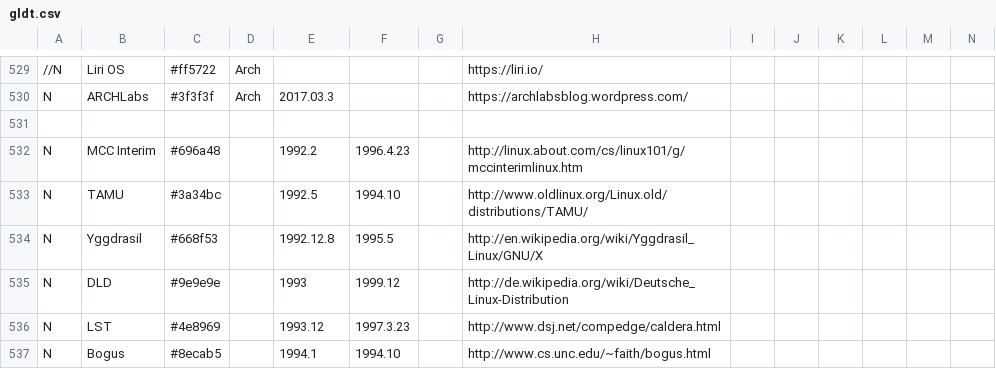
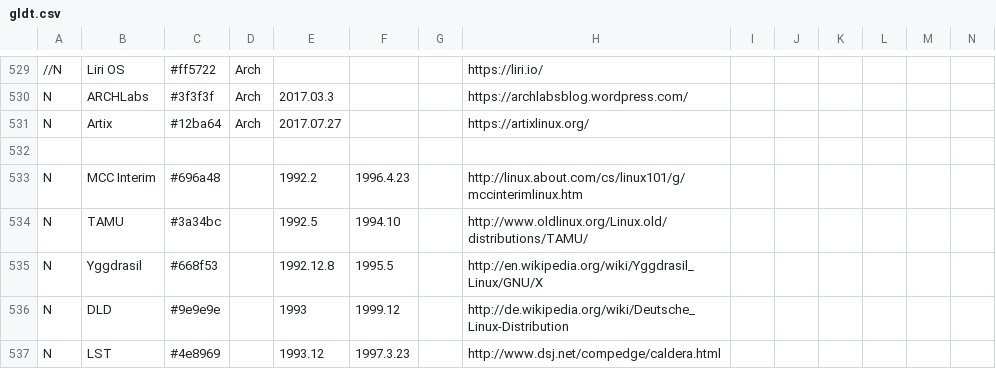
Before and after one commit to FabioLolix/LinuxTimeline, a CSV file: gldt.csv, drawn as a sheet; only a part is shown, gaps mark what is left out; the shorter side is filled out with more unchanged rows; rows hold the shown columns only; the diff names each change by its address in the sheet, - before the commit and + after, or states it on an @@ line.

Commit message:
Artix
Archlinux without Systemd.

```diff
--- a/gldt.csv
+++ b/gldt.csv
+row 531: N | Artix | #12ba64 | Arch | 2017.07.27 |  |  | https://artixlinux.org/
```
